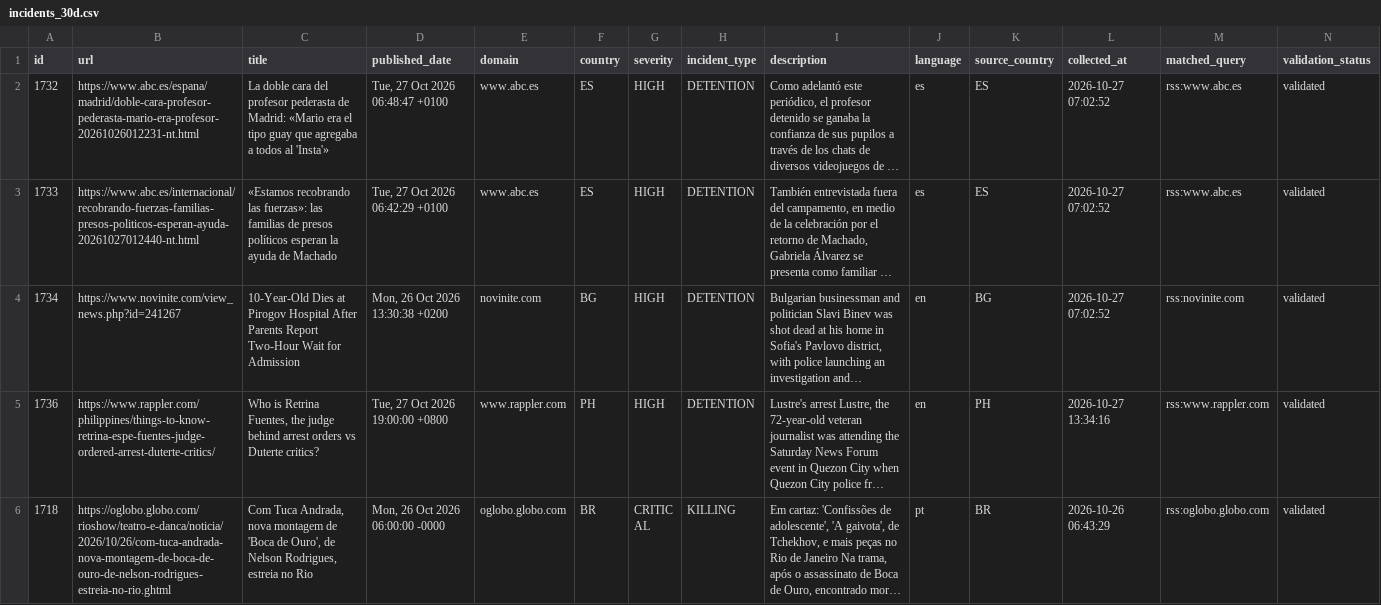
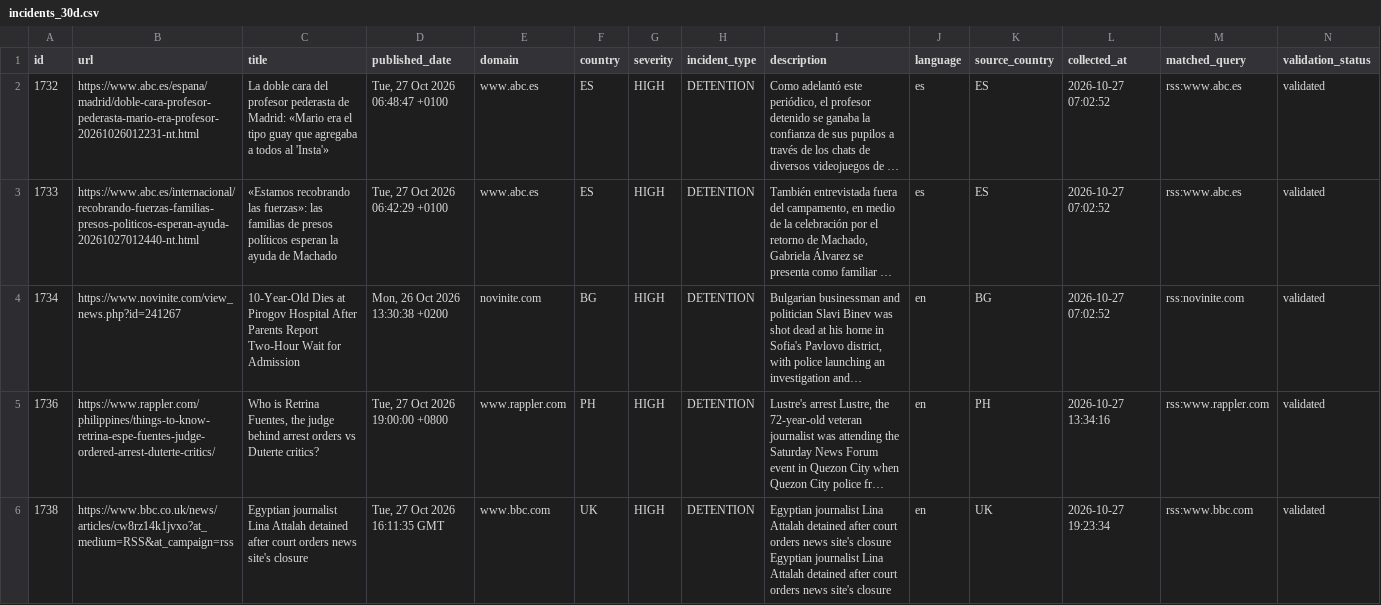
Before and after one commit to nunocalaim/journalist-safety-monitor-ccnews, a CSV file: data/exports/incidents_30d.csv, drawn as a sheet; only a part is shown; the shorter side is filled out with more unchanged rows; long unchanged cells end in …; rows hold the shown columns only; the diff covers the shown part only; the diff names each change by its address in the sheet, - before the commit and + after, or states it on an @@ line.

```diff
--- a/data/exports/incidents_30d.csv
+++ b/data/exports/incidents_30d.csv
+row 6: 1738 | https://www.bbc.co.uk/news/articles/cw8rz14k1jvxo?at_medium=RSS&at_campaign=rss | Egyptian journalist Lina Attalah detained after court orders news site's closure | Tue, 27 Oct 2026 16:11:35 GMT | www.bbc.com | UK | HIGH | DETENTION | Egyptian journalist Lina Attalah detained after court orders news site's closure Egyptian journalist Lina Attalah detained after court orders news site's closure | en | UK | 2026-10-27 19:23:34 | rss:www.bbc.com | validated
```
Also changed, not shown: 4 added rows elsewhere in this file, data/exports/incidents_10d.csv, 8 other files.
